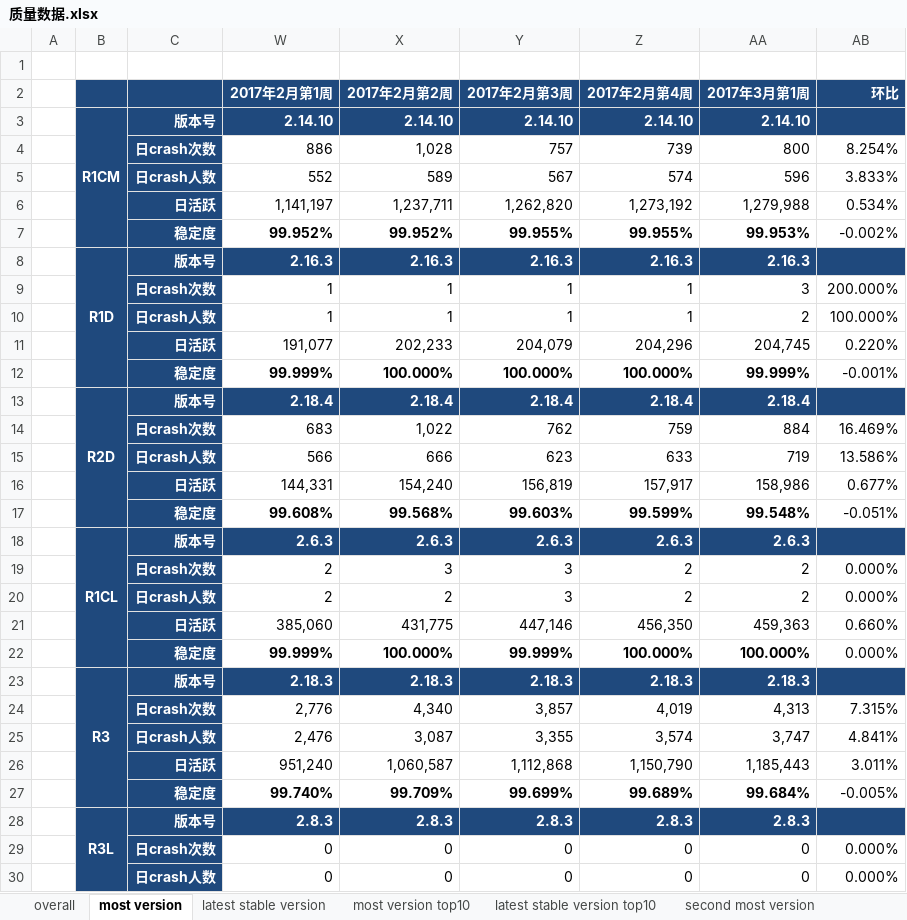
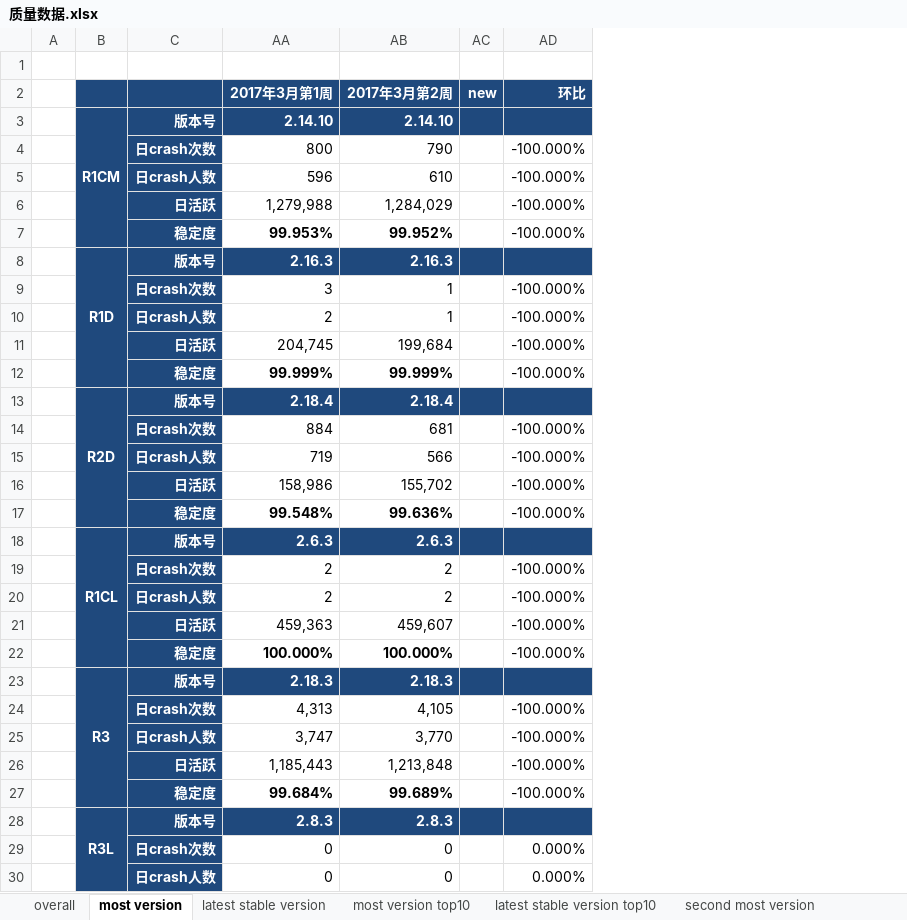
Before and after one commit to jacardl/nutty, an Excel workbook: 质量数据.xlsx, sheet most version, drawn as a sheet; only a part is shown; values as stored, in another font and other column widths than the file's, no borders; removed rows and columns are numbered as before the commit, all else as after; the diff covers the shown part only; the diff names each change by its address in the sheet, - before the commit and + after, or states it on an @@ line.

```diff
--- a/质量数据.xlsx (sheet most version)
+++ b/质量数据.xlsx (sheet most version)
@@ column W (2017年2月第1周) hidden, rows 3-30: 2.14.10 | 886 | 552 | 1,141,197 | 99.952% | 2.16.3 | 1 | 1 | 191,077 | 99.999% | 2.18.4 | 683 | 566 | 144,331 | 99.608% | 2.6.3 | 2 | 2 | 385,060 | 99.999% | 2.18.3 | 2,776 | 2,476 | 951,240 | 99.740% | 2.8.3 | 0 | 0 @@
@@ column X (2017年2月第2周) hidden, rows 3-30: 2.14.10 | 1,028 | 589 | 1,237,711 | 99.952% | 2.16.3 | 1 | 1 | 202,233 | 100.000% | 2.18.4 | 1,022 | 666 | 154,240 | 99.568% | 2.6.3 | 3 | 2 | 431,775 | 100.000% | 2.18.3 | 4,340 | 3,087 | 1,060,587 | 99.709% | 2.8.3 | 0 | 0 @@
@@ column Y (2017年2月第3周) hidden, rows 3-30: 2.14.10 | 757 | 567 | 1,262,820 | 99.955% | 2.16.3 | 1 | 1 | 204,079 | 100.000% | 2.18.4 | 762 | 623 | 156,819 | 99.603% | 2.6.3 | 3 | 3 | 447,146 | 99.999% | 2.18.3 | 3,857 | 3,355 | 1,112,868 | 99.699% | 2.8.3 | 0 | 0 @@
@@ column Z (2017年2月第4周) hidden, rows 3-30: 2.14.10 | 739 | 574 | 1,273,192 | 99.955% | 2.16.3 | 1 | 1 | 204,296 | 100.000% | 2.18.4 | 759 | 633 | 157,917 | 99.599% | 2.6.3 | 2 | 2 | 456,350 | 100.000% | 2.18.3 | 4,019 | 3,574 | 1,150,790 | 99.689% | 2.8.3 | 0 | 0 @@
+column AB (2017年3月第2周), rows 3-30: 2.14.10 | 790 | 610 | 1,284,029 | 99.952% | 2.16.3 | 1 | 1 | 199,684 | 99.999% | 2.18.4 | 681 | 566 | 155,702 | 99.636% | 2.6.3 | 2 | 2 | 459,607 | 100.000% | 2.18.3 | 4,105 | 3,770 | 1,213,848 | 99.689% | 2.8.3 | 0 | 0
+column AC (new), empty
-AD4 (环比): 8.254%
+AD4 (环比): -100.000%
-AD5 (环比): 3.833%
+AD5 (环比): -100.000%
-AD6 (环比): 0.534%
+AD6 (环比): -100.000%
-AD7 (环比): -0.002%
+AD7 (环比): -100.000%
-AD9 (环比): 200.000%
+AD9 (环比): -100.000%
-AD10 (环比): 100.000%
+AD10 (环比): -100.000%
-AD11 (环比): 0.220%
+AD11 (环比): -100.000%
-AD12 (环比): -0.001%
+AD12 (环比): -100.000%
-AD14 (环比): 16.469%
+AD14 (环比): -100.000%
-AD15 (环比): 13.586%
+AD15 (环比): -100.000%
-AD16 (环比): 0.677%
+AD16 (环比): -100.000%
-AD17 (环比): -0.051%
+AD17 (环比): -100.000%
-AD19:AD20 (环比): 0.000%
+AD19:AD20 (环比): -100.000%
-AD21 (环比): 0.660%
+AD21 (环比): -100.000%
-AD22 (环比): 0.000%
+AD22 (环比): -100.000%
-AD24 (环比): 7.315%
+AD24 (环比): -100.000%
-AD25 (环比): 4.841%
+AD25 (环比): -100.000%
-AD26 (环比): 3.011%
+AD26 (环比): -100.000%
-AD27 (环比): -0.005%
+AD27 (环比): -100.000%
```
Also changed, not shown: 10 added rows and 10 edited cells elsewhere in this sheet, sheet most version top10, sheet latest stable version top10, sheet overall, sheet second most version, sheet latest stable version, formulas that keep their value, hidden cells, 2 other files.
